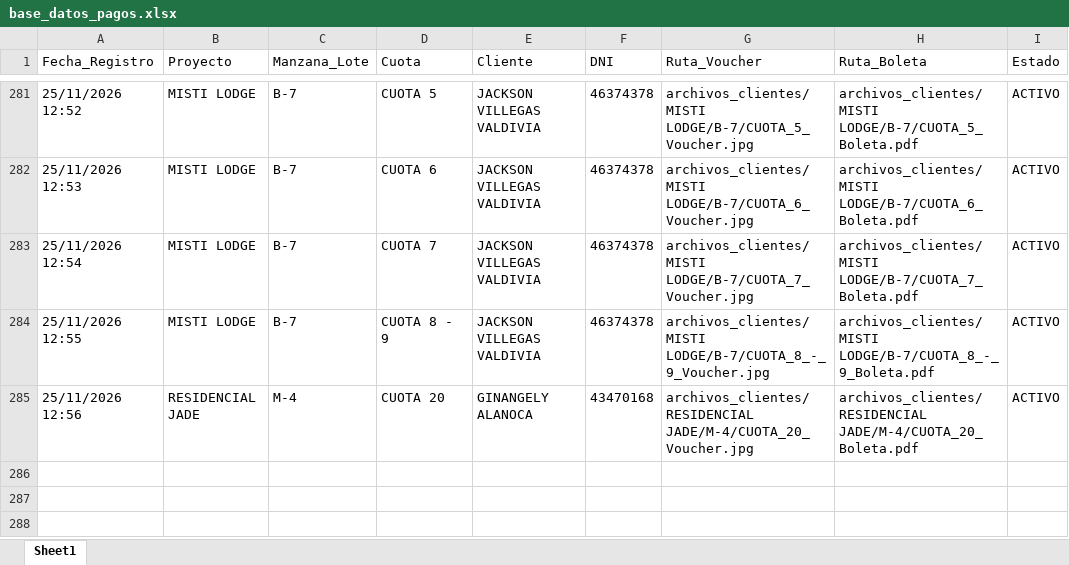
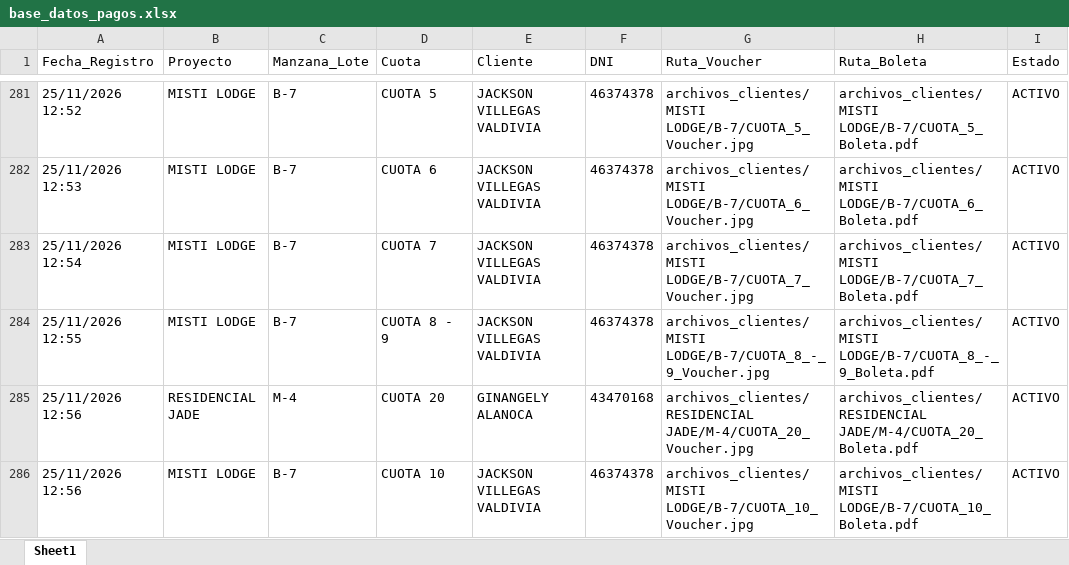
Before and after one commit to bryanflowers10-prog/portal-cobranzas-gr, an Excel workbook: base_datos_pagos.xlsx, sheet Sheet1, drawn as a sheet; only a part is shown, gaps mark what is left out; values as stored, in another font and other column widths than the file's, no borders; the diff names each change by its address in the sheet, - before the commit and + after, or states it on an @@ line.

```diff
--- a/base_datos_pagos.xlsx (sheet Sheet1)
+++ b/base_datos_pagos.xlsx (sheet Sheet1)
+row 286: 25/11/2026 12:56 | MISTI LODGE | B-7 | CUOTA 10 | JACKSON VILLEGAS VALDIVIA | 46374378 | archivos_clientes/MISTI LODGE/B-7/CUOTA_10_Voucher.jpg | archivos_clientes/MISTI LODGE/B-7/CUOTA_10_Boleta.pdf | ACTIVO
```
Also changed, not shown: 2 other files.
